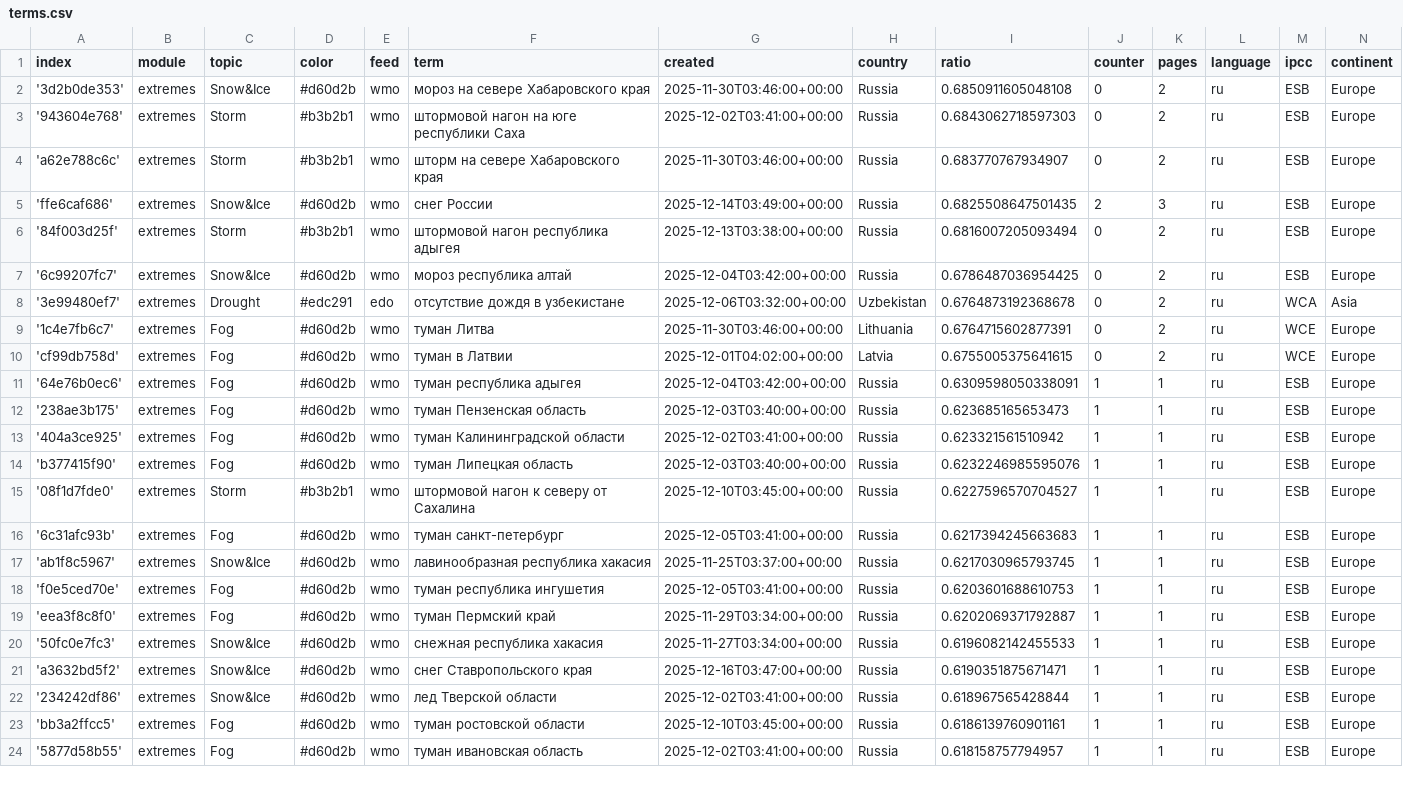
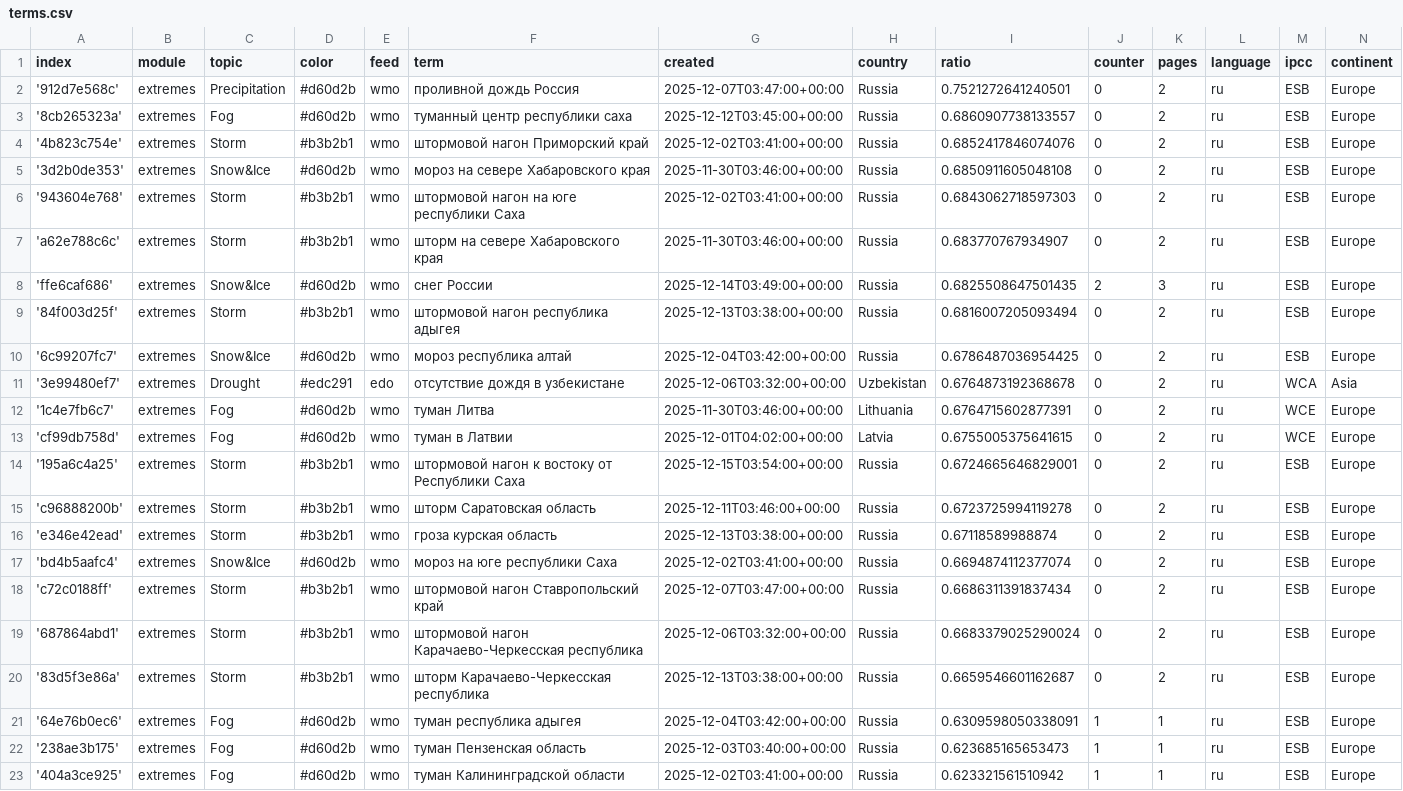
Before and after one commit to Leoniews/russianExtremes, a CSV file: terms.csv, drawn as a sheet; only a part is shown; the shorter side is filled out with more unchanged rows.

Commit message:
Commit from GitHub Actions (import:0.0)

```diff
--- a/terms.csv
+++ b/terms.csv
@@ -1,2 +1,5 @@
 index,module,topic,color,feed,term,created,country,ratio,counter,pages,language,ipcc,continent
+'912d7e568c',extremes,Precipitation,#d60d2b,wmo,проливной дождь Россия,2025-12-07T03:47:00+00:00,Russia,0.7521272641240501,0,2,ru,ESB,Europe
+'8cb265323a',extremes,Fog,#d60d2b,wmo,туманный центр республики саха,2025-12-12T03:45:00+00:00,Russia,0.6860907738133557,0,2,ru,ESB,Europe
+'4b823c754e',extremes,Storm,#b3b2b1,wmo,штормовой нагон Приморский край,2025-12-02T03:41:00+00:00,Russia,0.6852417846074076,0,2,ru,ESB,Europe
 '3d2b0de353',extremes,Snow&Ice,#d60d2b,wmo,мороз на севере Хабаровского края,2025-11-30T03:46:00+00:00,Russia,0.6850911605048108,0,2,ru,ESB,Europe
@@ -10,2 +13,9 @@ index,module,topic,color,feed,term,created,country,ratio,counter,pages,language,
 'cf99db758d',extremes,Fog,#d60d2b,wmo,туман в Латвии,2025-12-01T04:02:00+00:00,Latvia,0.6755005375641615,0,2,ru,WCE,Europe
+'195a6c4a25',extremes,Storm,#b3b2b1,wmo,штормовой нагон к востоку от Республики Саха,2025-12-15T03:54:00+00:00,Russia,0.6724665646829001,0,2,ru,ESB,Europe
+'c96888200b',extremes,Storm,#b3b2b1,wmo,шторм Саратовская область,2025-12-11T03:46:00+00:00,Russia,0.6723725994119278,0,2,ru,ESB,Europe
+'e346e42ead',extremes,Storm,#b3b2b1,wmo,гроза курская область,2025-12-13T03:38:00+00:00,Russia,0.67118589988874,0,2,ru,ESB,Europe
+'bd4b5aafc4',extremes,Snow&Ice,#d60d2b,wmo,мороз на юге республики Саха,2025-12-02T03:41:00+00:00,Russia,0.6694874112377074,0,2,ru,ESB,Europe
+'c72c0188ff',extremes,Storm,#b3b2b1,wmo,штормовой нагон Ставропольский край,2025-12-07T03:47:00+00:00,Russia,0.6686311391837434,0,2,ru,ESB,Europe
+'687864abd1',extremes,Storm,#b3b2b1,wmo,штормовой нагон Карачаево-Черкесская республика,2025-12-06T03:32:00+00:00,Russia,0.6683379025290024,0,2,ru,ESB,Europe
+'83d5f3e86a',extremes,Storm,#b3b2b1,wmo,шторм Карачаево-Черкесская республика,2025-12-13T03:38:00+00:00,Russia,0.6659546601162687,0,2,ru,ESB,Europe
 '64e76b0ec6',extremes,Fog,#d60d2b,wmo,туман республика адыгея,2025-12-04T03:42:00+00:00,Russia,0.6309598050338091,1,1,ru,ESB,Europe
```
